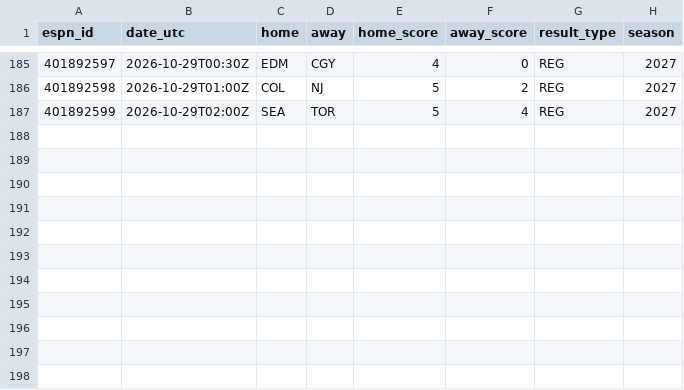
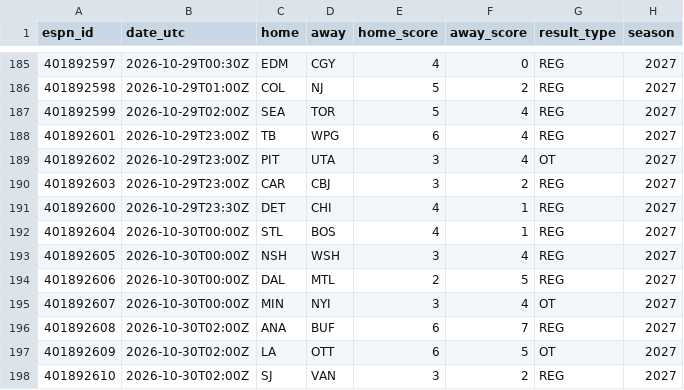
Before and after one commit to herrera32416-pixel/strawhat-desk, a CSV file: v1/data/history/nhl/live_finals.csv, drawn as a sheet; only a part is shown, gaps mark what is left out; the diff names each change by its address in the sheet, - before the commit and + after, or states it on an @@ line.

```diff
--- a/v1/data/history/nhl/live_finals.csv
+++ b/v1/data/history/nhl/live_finals.csv
+row 188: 401892601 | 2026-10-29T23:00Z | TB | WPG | 6 | 4 | REG | 2027
+row 189: 401892602 | 2026-10-29T23:00Z | PIT | UTA | 3 | 4 | OT | 2027
+row 190: 401892603 | 2026-10-29T23:00Z | CAR | CBJ | 3 | 2 | REG | 2027
+row 191: 401892600 | 2026-10-29T23:30Z | DET | CHI | 4 | 1 | REG | 2027
+row 192: 401892604 | 2026-10-30T00:00Z | STL | BOS | 4 | 1 | REG | 2027
+row 193: 401892605 | 2026-10-30T00:00Z | NSH | WSH | 3 | 4 | REG | 2027
+row 194: 401892606 | 2026-10-30T00:00Z | DAL | MTL | 2 | 5 | REG | 2027
+row 195: 401892607 | 2026-10-30T00:00Z | MIN | NYI | 3 | 4 | OT | 2027
+row 196: 401892608 | 2026-10-30T02:00Z | ANA | BUF | 6 | 7 | REG | 2027
+row 197: 401892609 | 2026-10-30T02:00Z | LA | OTT | 6 | 5 | OT | 2027
+row 198: 401892610 | 2026-10-30T02:00Z | SJ | VAN | 3 | 2 | REG | 2027
```
Also changed, not shown: v1/data/history/nhl/xg_games.csv, 15 other files.
